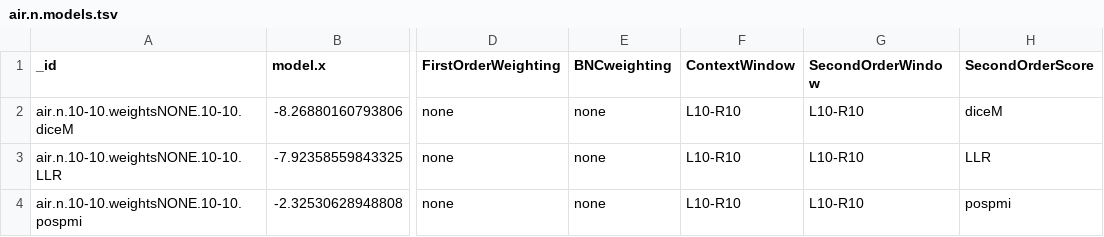
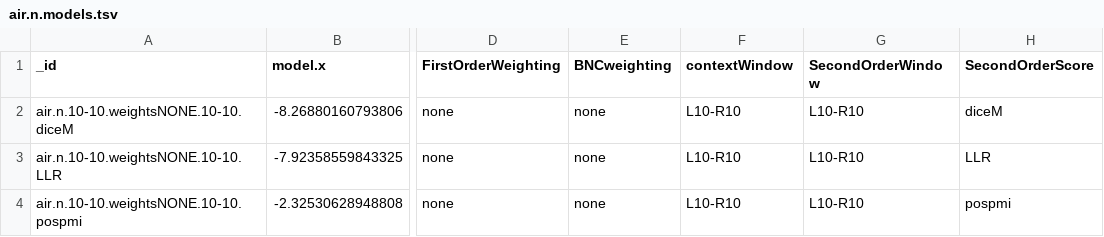
Before and after one commit to tokenclouds/tokenclouds.github.io, a TSV file: LeTok/air.n.models.tsv, drawn as a sheet; only a part is shown, gaps mark what is left out; the diff names each change by its address in the sheet, - before the commit and + after, or states it on an @@ line.

Commit message:
fixed typo

```diff
--- a/LeTok/air.n.models.tsv
+++ b/LeTok/air.n.models.tsv
-F1: ContextWindow
+F1: contextWindow
```
